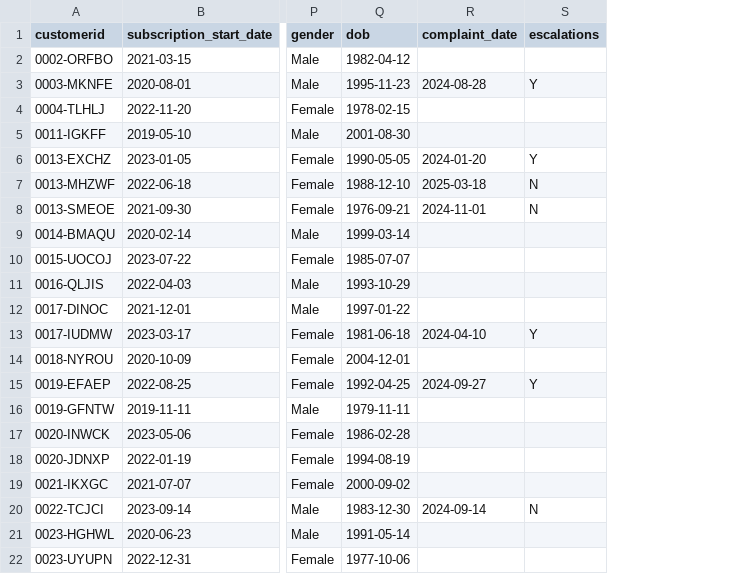
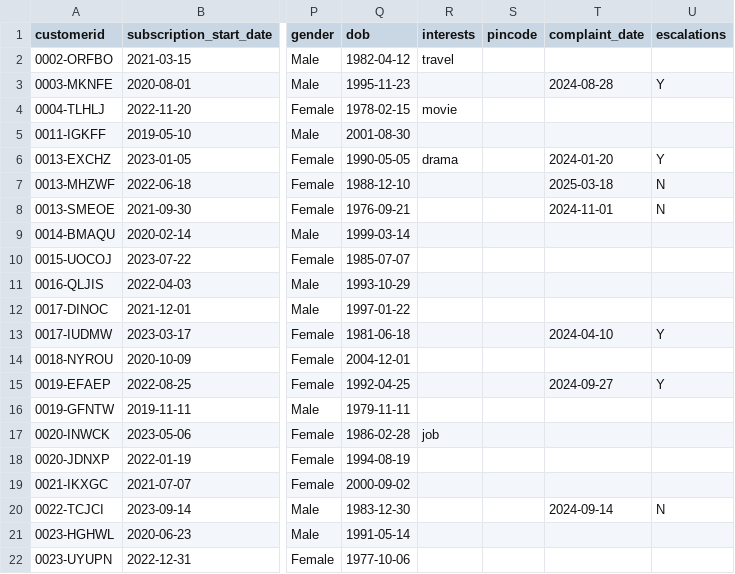
Before and after one commit to shakti-mankar/DA-DS-Projects, a CSV file: Churn_Analysis/exported_churn_data.csv, drawn as a sheet; only a part is shown, gaps mark what is left out; the diff names each change by its address in the sheet, - before the commit and + after, or states it on an @@ line.

Commit message:
data analysis

```diff
--- a/Churn_Analysis/exported_churn_data.csv
+++ b/Churn_Analysis/exported_churn_data.csv
+column R (interests), rows 2-17: travel |  | movie |  | drama |  |  |  |  |  |  |  |  |  |  | job
+column S (pincode), empty
```
Also changed, not shown: 2 other files.
